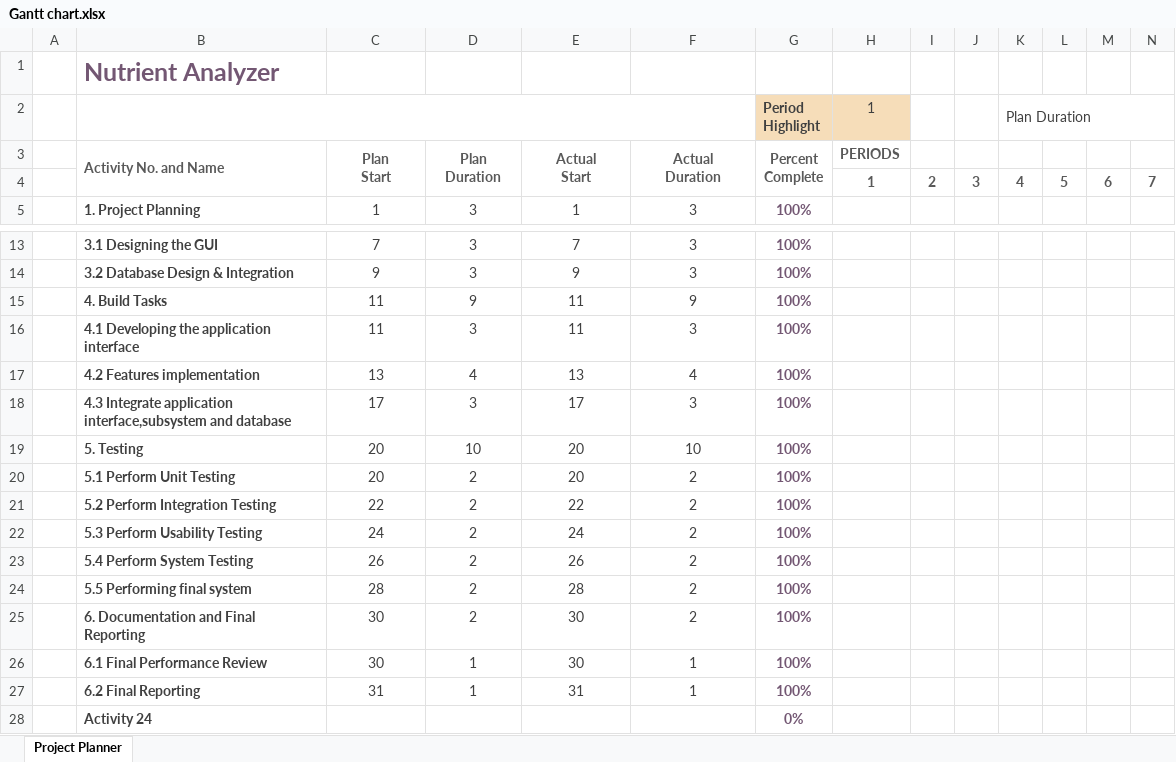
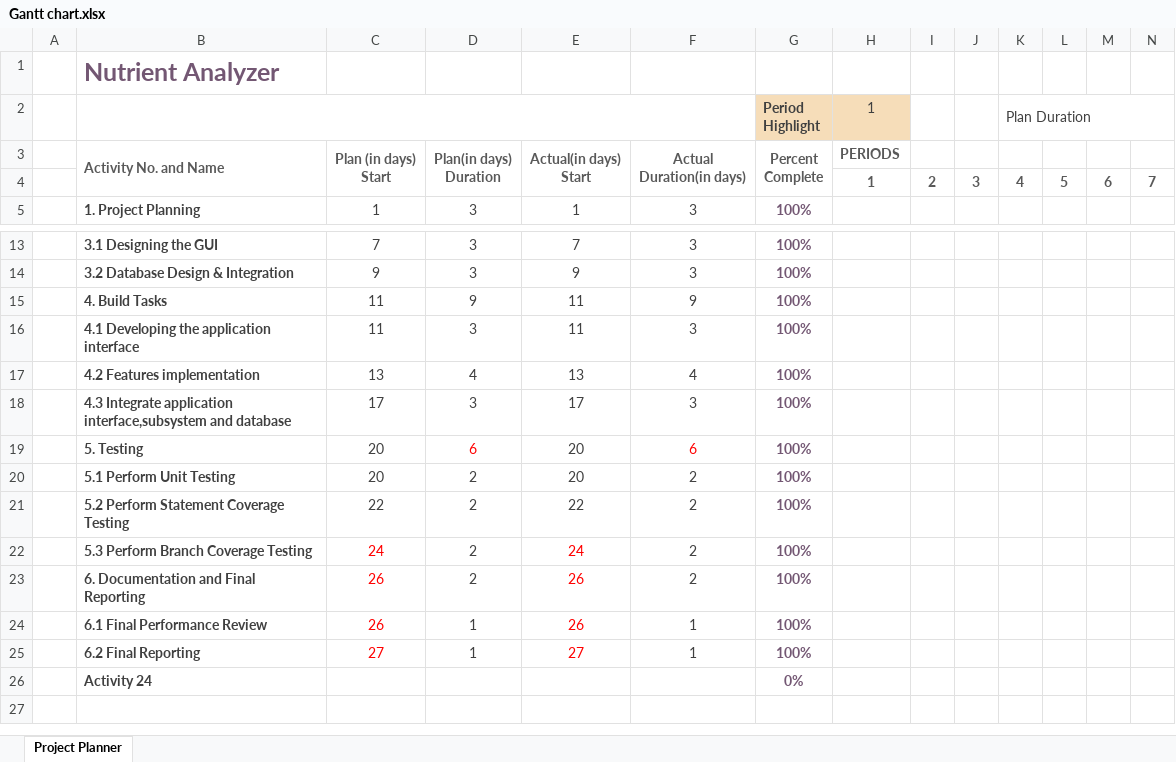
Before and after one commit to kisangkay/Milestone2_Group62, an Excel workbook: Gantt chart.xlsx, sheet Project Planner, drawn as a sheet; only a part is shown, gaps mark what is left out; values as stored, in another font and other column widths than the file's, no borders; conditional formats not drawn; removed rows and columns are numbered as before the commit, all else as after; rows hold the shown columns only; ↵ is a line break in a cell; the diff names each change by its address in the sheet, - before the commit and + after, or states it on an @@ line.

Commit message:
updated image of Gantt Chart

```diff
--- a/Gantt chart.xlsx (sheet Project Planner)
+++ b/Gantt chart.xlsx (sheet Project Planner)
-C3: Plan ↵ Start
+C3: Plan (in days) ↵ Start
-D3: Plan ↵ Duration
+D3: Plan(in days) ↵ Duration
-E3: Actual ↵ Start
+E3: Actual(in days) ↵ Start
-F3: Actual ↵ Duration
+F3: Actual ↵ Duration(in days)
-D19: 10
+D19: 6
-D19 text colour: #404040
+D19 text colour: #FF0000
-F19: 10
+F19: 6
-F19 text colour: #404040
+F19 text colour: #FF0000
-B21: 5.2 Perform Integration Testing
+B21: 5.2 Perform Statement Coverage Testing
-B22: 5.3 Perform Usability Testing
+B22: 5.3 Perform Branch Coverage Testing
-C22 text colour: #404040
+C22 text colour: #FF0000
-E22 text colour: #404040
+E22 text colour: #FF0000
-row 23:  | 5.4 Perform System Testing | 26 | 2 | 26 | 2 | 100%
-row 24:  | 5.5 Performing final system | 28 | 2 | 28 | 2 | 100%
-C23:C24: 30
+C23:C24: 26
-C23:C25 text colour: #404040
+C23:C25 text colour: #FF0000
-E23:E24: 30
+E23:E24: 26
-E23:E25 text colour: #404040
+E23:E25 text colour: #FF0000
-C25: 31
+C25: 27
-E25: 31
+E25: 27
```
